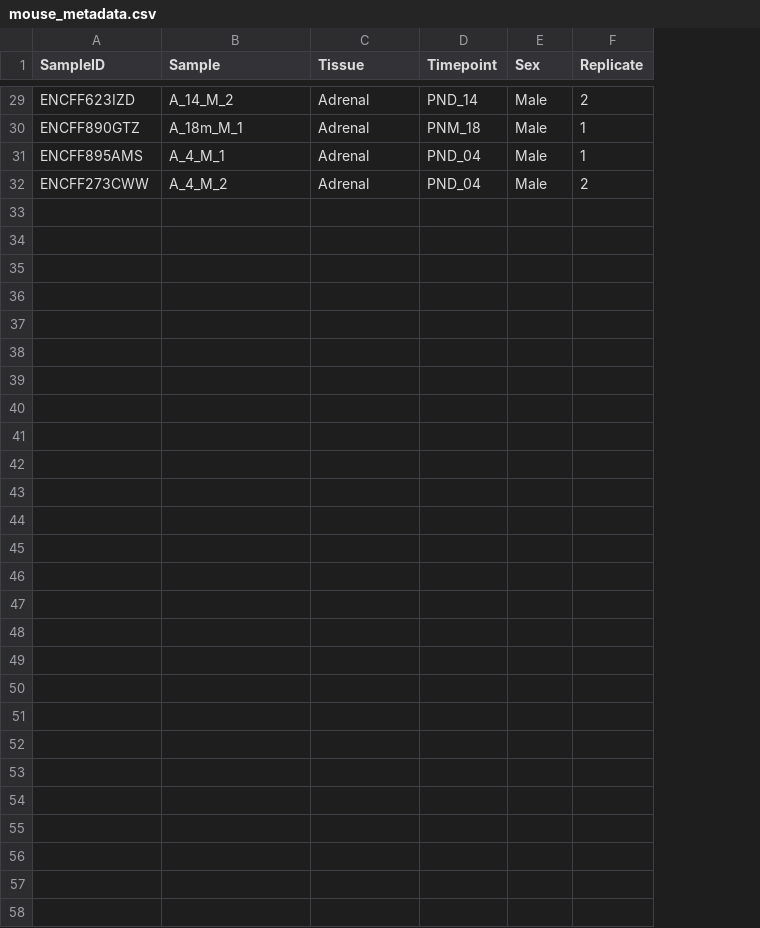
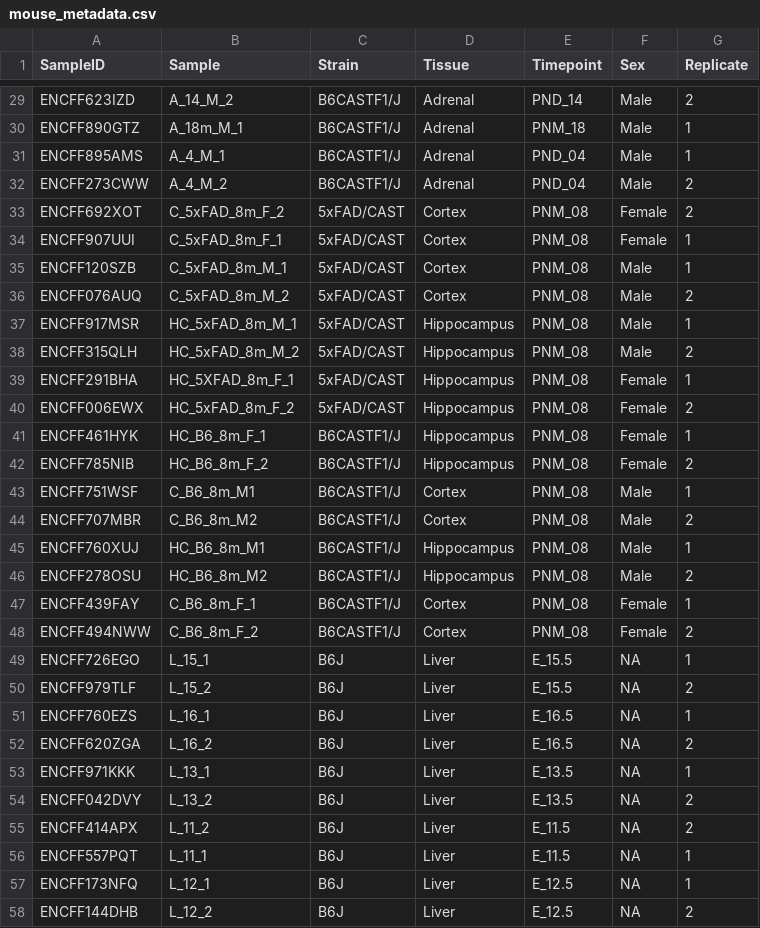
Before and after one commit to mortazavilab/cosmos-cluster6, a CSV file: data/mouse_metadata.csv, drawn as a sheet; only a part is shown, gaps mark what is left out; the diff names each change by its address in the sheet, - before the commit and + after, or states it on an @@ line.

Commit message:
more data

```diff
--- a/data/mouse_metadata.csv
+++ b/data/mouse_metadata.csv
+column C (Strain), rows 29-32: all B6CASTF1/J
+row 33: ENCFF692XOT | C_5xFAD_8m_F_2 | 5xFAD/CAST | Cortex | PNM_08 | Female | 2
+row 34: ENCFF907UUI | C_5xFAD_8m_F_1 | 5xFAD/CAST | Cortex | PNM_08 | Female | 1
+row 35: ENCFF120SZB | C_5xFAD_8m_M_1 | 5xFAD/CAST | Cortex | PNM_08 | Male | 1
+row 36: ENCFF076AUQ | C_5xFAD_8m_M_2 | 5xFAD/CAST | Cortex | PNM_08 | Male | 2
+row 37: ENCFF917MSR | HC_5xFAD_8m_M_1 | 5xFAD/CAST | Hippocampus | PNM_08 | Male | 1
+row 38: ENCFF315QLH | HC_5xFAD_8m_M_2 | 5xFAD/CAST | Hippocampus | PNM_08 | Male | 2
+row 39: ENCFF291BHA | HC_5XFAD_8m_F_1 | 5xFAD/CAST | Hippocampus | PNM_08 | Female | 1
+row 40: ENCFF006EWX | HC_5xFAD_8m_F_2 | 5xFAD/CAST | Hippocampus | PNM_08 | Female | 2
+row 41: ENCFF461HYK | HC_B6_8m_F_1 | B6CASTF1/J | Hippocampus | PNM_08 | Female | 1
+row 42: ENCFF785NIB | HC_B6_8m_F_2 | B6CASTF1/J | Hippocampus | PNM_08 | Female | 2
+row 43: ENCFF751WSF | C_B6_8m_M1 | B6CASTF1/J | Cortex | PNM_08 | Male | 1
+row 44: ENCFF707MBR | C_B6_8m_M2 | B6CASTF1/J | Cortex | PNM_08 | Male | 2
+row 45: ENCFF760XUJ | HC_B6_8m_M1 | B6CASTF1/J | Hippocampus | PNM_08 | Male | 1
+row 46: ENCFF278OSU | HC_B6_8m_M2 | B6CASTF1/J | Hippocampus | PNM_08 | Male | 2
+row 47: ENCFF439FAY | C_B6_8m_F_1 | B6CASTF1/J | Cortex | PNM_08 | Female | 1
+row 48: ENCFF494NWW | C_B6_8m_F_2 | B6CASTF1/J | Cortex | PNM_08 | Female | 2
+row 49: ENCFF726EGO | L_15_1 | B6J | Liver | E_15.5 | NA | 1
+row 50: ENCFF979TLF | L_15_2 | B6J | Liver | E_15.5 | NA | 2
+row 51: ENCFF760EZS | L_16_1 | B6J | Liver | E_16.5 | NA | 1
+row 52: ENCFF620ZGA | L_16_2 | B6J | Liver | E_16.5 | NA | 2
+row 53: ENCFF971KKK | L_13_1 | B6J | Liver | E_13.5 | NA | 1
+row 54: ENCFF042DVY | L_13_2 | B6J | Liver | E_13.5 | NA | 2
+row 55: ENCFF414APX | L_11_2 | B6J | Liver | E_11.5 | NA | 2
+row 56: ENCFF557PQT | L_11_1 | B6J | Liver | E_11.5 | NA | 1
+row 57: ENCFF173NFQ | L_12_1 | B6J | Liver | E_12.5 | NA | 1
+row 58: ENCFF144DHB | L_12_2 | B6J | Liver | E_12.5 | NA | 2
```
Also changed, not shown: 3 other files.
